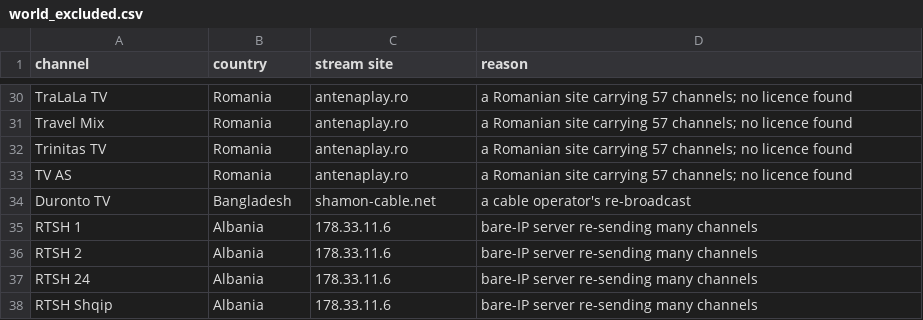
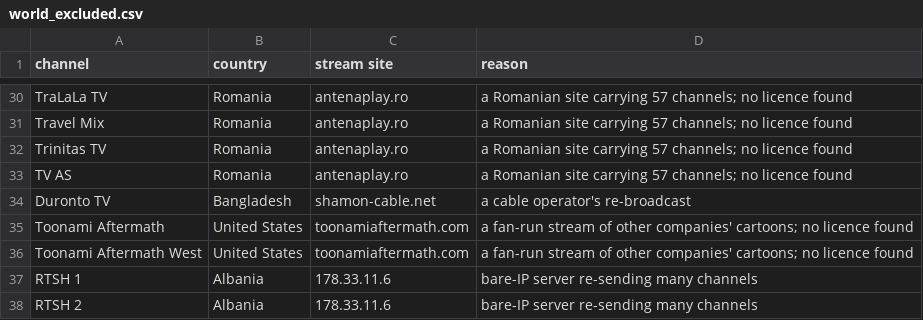
Before and after one commit to saket98271/livetvguide-lineup, a CSV file: data/world_excluded.csv, drawn as a sheet; only a part is shown, gaps mark what is left out; the shorter side is filled out with more unchanged rows; the diff names each change by its address in the sheet, - before the commit and + after, or states it on an @@ line.

```diff
--- a/data/world_excluded.csv
+++ b/data/world_excluded.csv
+row 35: Toonami Aftermath | United States | toonamiaftermath.com | a fan-run stream of other companies' cartoons; no licence found
+row 36: Toonami Aftermath West | United States | toonamiaftermath.com | a fan-run stream of other companies' cartoons; no licence found
```
Also changed, not shown: 4 other files.
